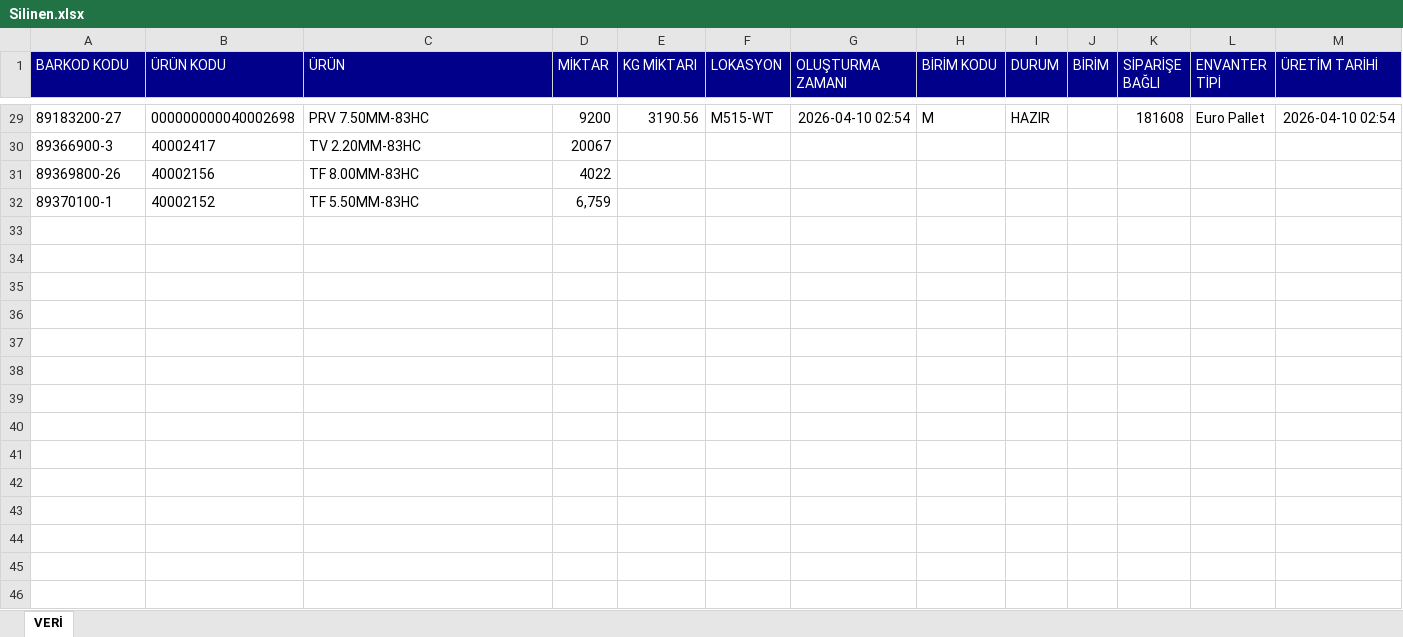
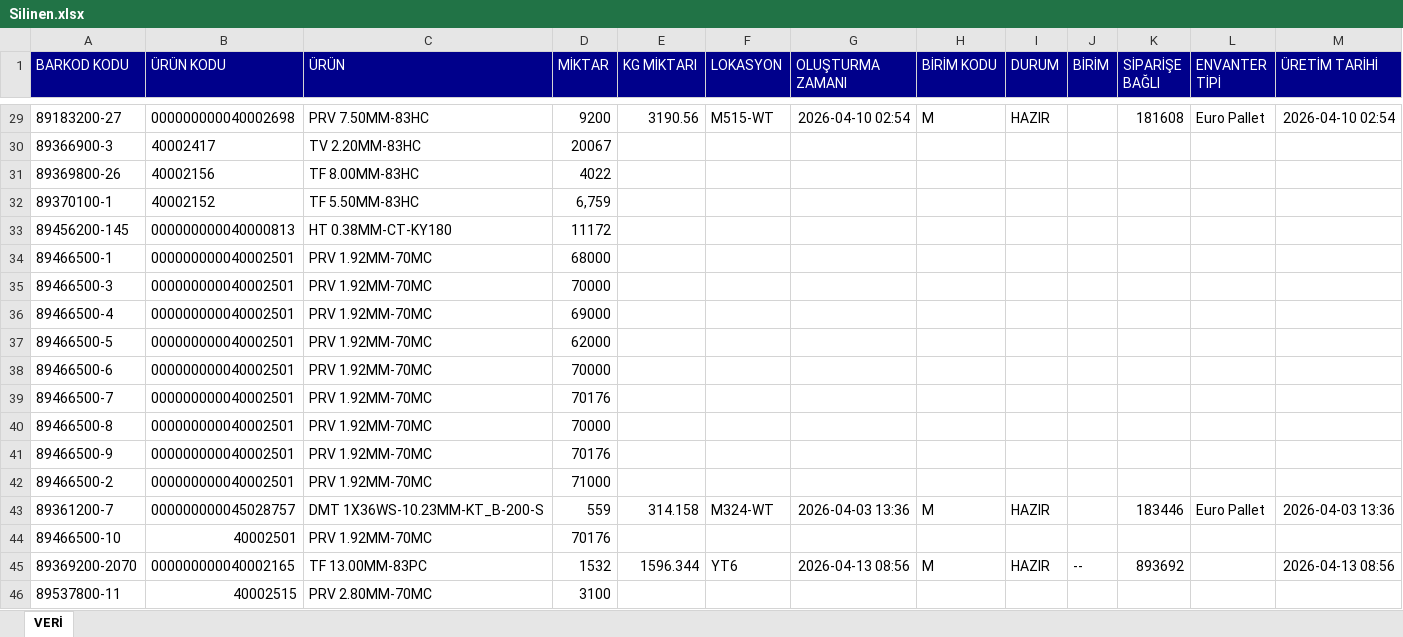
Before and after one commit to akyasar-celikhalat/Python, an Excel workbook: Stok Kontrol/Silinen.xlsx, sheet VERİ, drawn as a sheet; only a part is shown, gaps mark what is left out; values as stored, in another font and other column widths than the file's, no borders; table styles not drawn; the diff names each change by its address in the sheet, - before the commit and + after, or states it on an @@ line.

```diff
--- a/Stok Kontrol/Silinen.xlsx (sheet VERİ)
+++ b/Stok Kontrol/Silinen.xlsx (sheet VERİ)
+row 33: 89456200-145 | 000000000040000813 | HT 0.38MM-CT-KY180 | 11172
+row 34: 89466500-1 | 000000000040002501 | PRV 1.92MM-70MC | 68000
+row 35: 89466500-3 | 000000000040002501 | PRV 1.92MM-70MC | 70000
+row 36: 89466500-4 | 000000000040002501 | PRV 1.92MM-70MC | 69000
+row 37: 89466500-5 | 000000000040002501 | PRV 1.92MM-70MC | 62000
+row 38: 89466500-6 | 000000000040002501 | PRV 1.92MM-70MC | 70000
+row 39: 89466500-7 | 000000000040002501 | PRV 1.92MM-70MC | 70176
+row 40: 89466500-8 | 000000000040002501 | PRV 1.92MM-70MC | 70000
+row 41: 89466500-9 | 000000000040002501 | PRV 1.92MM-70MC | 70176
+row 42: 89466500-2 | 000000000040002501 | PRV 1.92MM-70MC | 71000
+row 43: 89361200-7 | 000000000045028757 | DMT 1X36WS-10.23MM-KT_B-200-S | 559 | 314.158 | M324-WT | 2026-04-03 13:36 | M | HAZIR |  | 183446 | Euro Pallet | 2026-04-03 13:36
+row 44: 89466500-10 | 40002501 | PRV 1.92MM-70MC | 70176
+row 45: 89369200-2070 | 000000000040002165 | TF 13.00MM-83PC | 1532 | 1596.344 | YT6 | 2026-04-13 08:56 | M | HAZIR | -- | 893692 |  | 2026-04-13 08:56
+row 46: 89537800-11 | 40002515 | PRV 2.80MM-70MC | 3100
```
Also changed, not shown: Stok Kontrol/Eklenen.xlsx, Stok Kontrol/Stok.xlsx, 6 other files.
